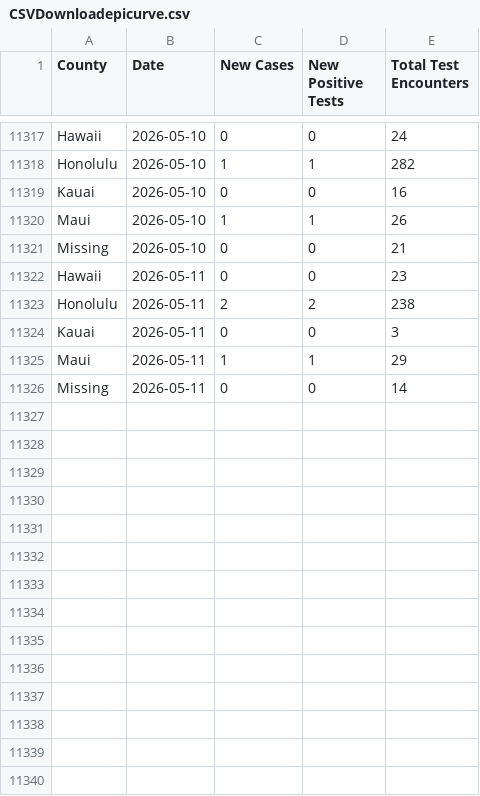
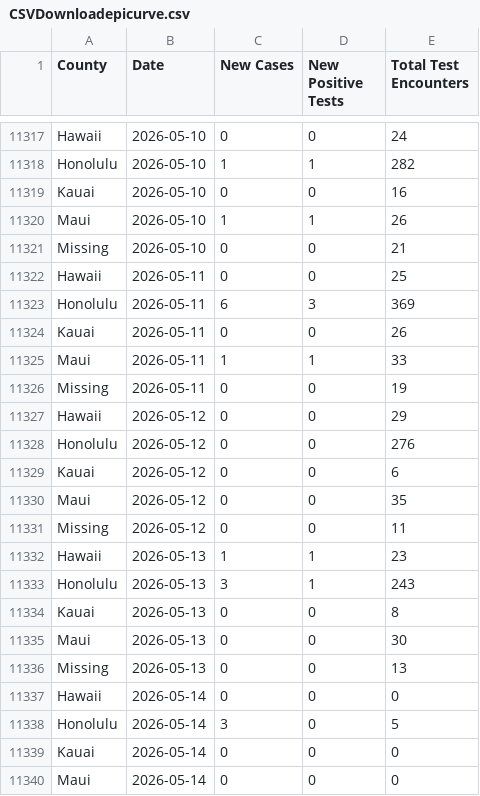
Before and after one commit to HDOH-DOCD-data/covid_public_data, a CSV file: CSVDownloadepicurve.csv, drawn as a sheet; only a part is shown, gaps mark what is left out; the diff covers the shown part only.

Commit message:
2026-05-20 update

```diff
--- a/CSVDownloadepicurve.csv
+++ b/CSVDownloadepicurve.csv
@@ -11321,6 +11321,20 @@ Maui,2026-05-10,1,1,26
 Missing,2026-05-10,0,0,21
-Hawaii,2026-05-11,0,0,23
-Honolulu,2026-05-11,2,2,238
-Kauai,2026-05-11,0,0,3
-Maui,2026-05-11,1,1,29
-Missing,2026-05-11,0,0,14
+Hawaii,2026-05-11,0,0,25
+Honolulu,2026-05-11,6,3,369
+Kauai,2026-05-11,0,0,26
+Maui,2026-05-11,1,1,33
+Missing,2026-05-11,0,0,19
+Hawaii,2026-05-12,0,0,29
+Honolulu,2026-05-12,0,0,276
+Kauai,2026-05-12,0,0,6
+Maui,2026-05-12,0,0,35
+Missing,2026-05-12,0,0,11
+Hawaii,2026-05-13,1,1,23
+Honolulu,2026-05-13,3,1,243
+Kauai,2026-05-13,0,0,8
+Maui,2026-05-13,0,0,30
+Missing,2026-05-13,0,0,13
+Hawaii,2026-05-14,0,0,0
+Honolulu,2026-05-14,3,0,5
+Kauai,2026-05-14,0,0,0
+Maui,2026-05-14,0,0,0
```
Also changed, not shown: 21 added rows and 7 edited cells elsewhere in this file.
